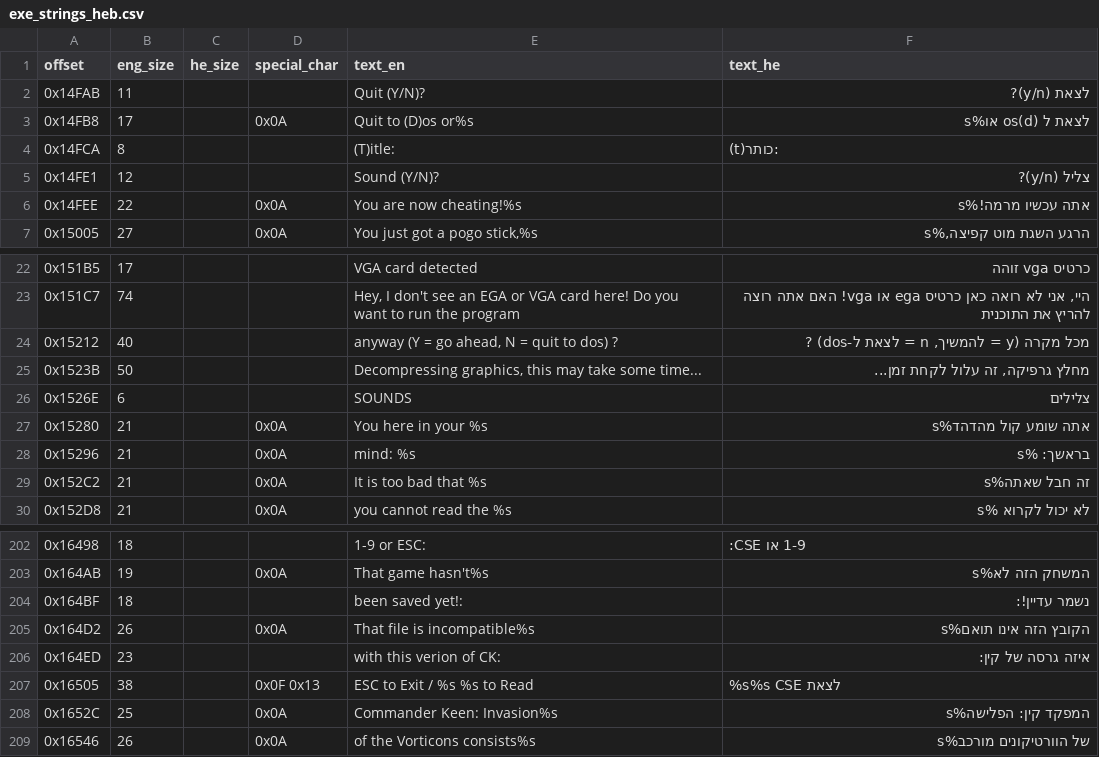
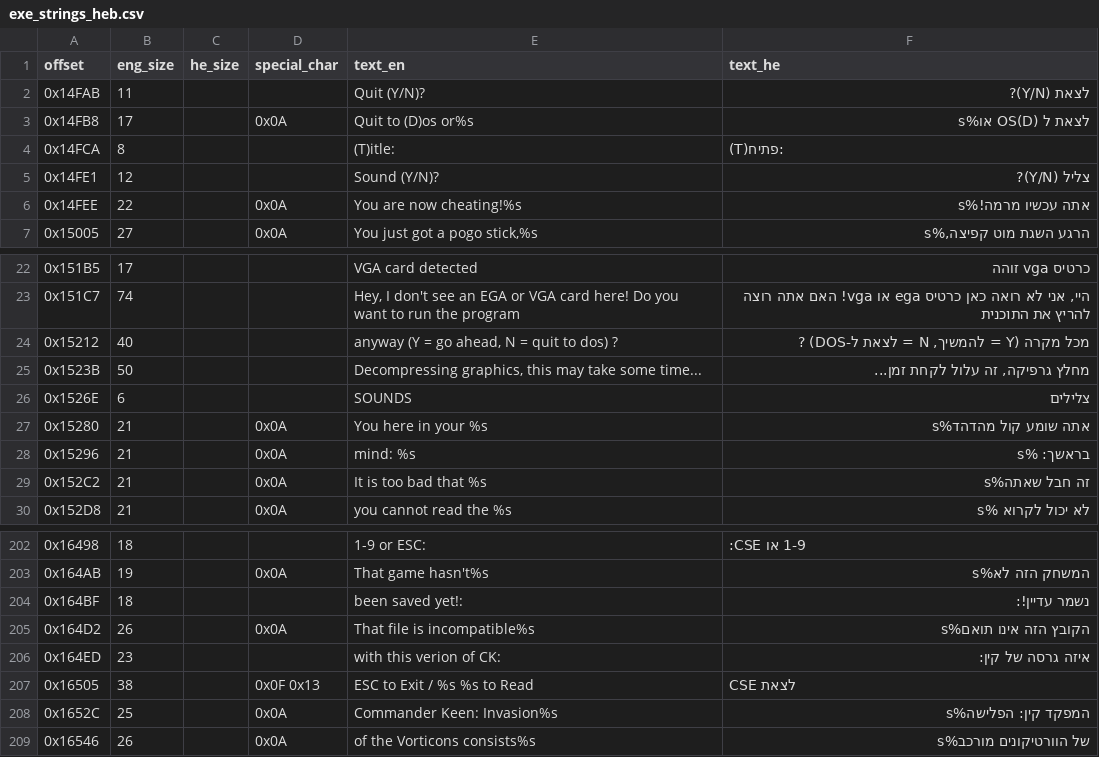
Before and after one commit to SegMash/KeenHebrewProject, a CSV file: exe_strings_heb.csv, drawn as a sheet; only a part is shown, gaps mark what is left out.

```diff
--- a/exe_strings_heb.csv
+++ b/exe_strings_heb.csv
@@ -1,6 +1,6 @@
 offset,eng_size,he_size,special_char,text_en,text_he
-0x14FAB,11,,,Quit (Y/N)?,לצאת (y/n)?,
-0x14FB8,17,,0x0A,Quit to (D)os or%s,לצאת ל (d)os או%s,
-0x14FCA,8,,,(T)itle:,(t)כותר:,
-0x14FE1,12,,,Sound (Y/N)?,צליל (y/n)?,
+0x14FAB,11,,,Quit (Y/N)?,לצאת (Y/N)?,
+0x14FB8,17,,0x0A,Quit to (D)os or%s,לצאת ל (D)OS או%s,
+0x14FCA,8,,,(T)itle:,(T)פתיח:,
+0x14FE1,12,,,Sound (Y/N)?,צליל (Y/N)?,
 0x14FEE,22,,0x0A,You are now cheating!%s,אתה עכשיו מרמה!%s,
@@ -23,3 +23,3 @@ offset,eng_size,he_size,special_char,text_en,text_he
 0x151C7,74,,,"Hey, I don't see an EGA or VGA card here!  Do you want to run the program ", "היי, אני לא רואה כאן כרטיס ega או vga! האם אתה רוצה להריץ את התוכנית ",
-0x15212,40,,,"anyway (Y = go ahead, N = quit to dos) ?","מכל מקרה (y = להמשיך, n = לצאת ל-dos) ?",
+0x15212,40,,,"anyway (Y = go ahead, N = quit to dos) ?","מכל מקרה (Y = להמשיך, N = לצאת ל-DOS) ?",
 0x1523B,50,,,"Decompressing graphics, this may take some time...","מחלץ גרפיקה, זה עלול לקחת זמן...",
@@ -206,3 +206,3 @@ offset,eng_size,he_size,special_char,text_en,text_he
 0x164ED,23,,,with this verion of CK:,איזה גרסה של קין:,
-0x16505,38,,0x0F 0x13,       ESC to Exit / %s %s to Read      ,   %s%s  CSE לצאת,
+0x16505,38,,0x0F 0x13,       ESC to Exit / %s %s to Read      ,     CSE לצאת,
 0x1652C,25,,0x0A,Commander Keen: Invasion%s,המפקד קין: הפלישה%s,
```
Also changed, not shown: 2 other files.
